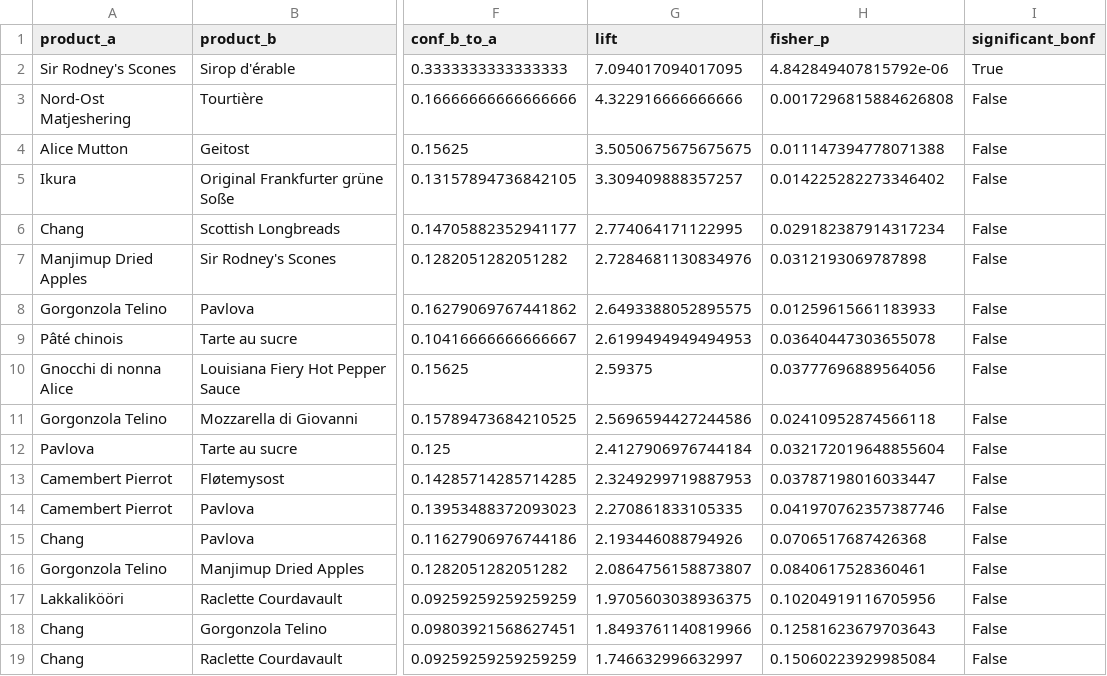
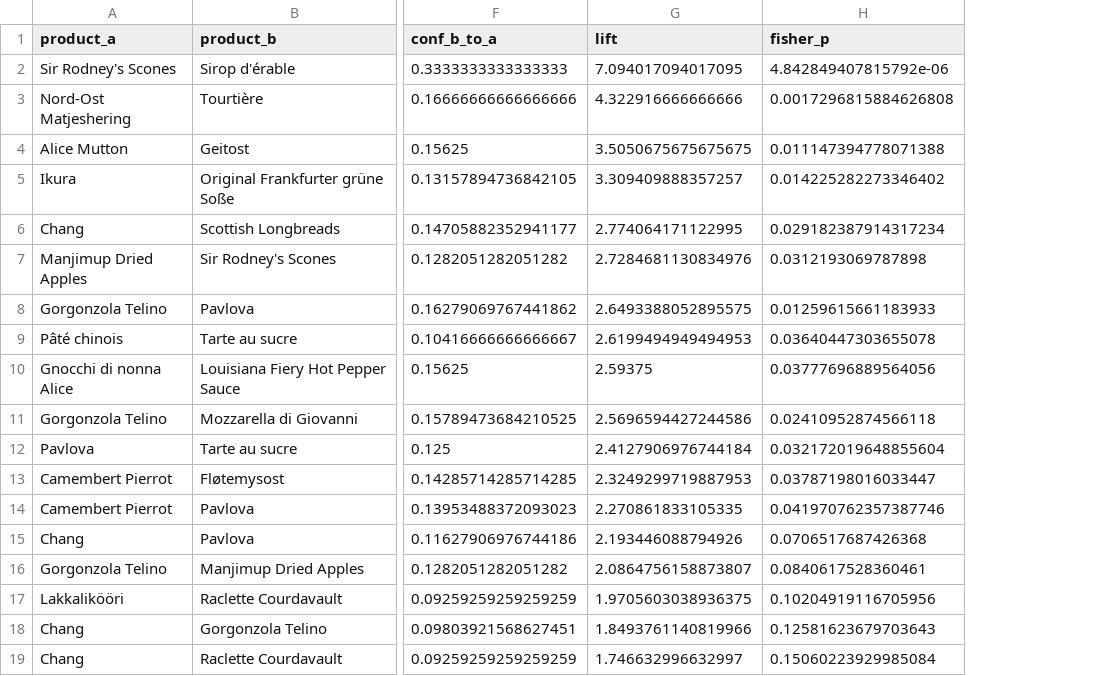
Before and after one commit to as-159/15.561-hw3, a CSV file: outputs/q3_pairs.csv, drawn as a sheet; only a part is shown, gaps mark what is left out; the diff names each change by its address in the sheet, - before the commit and + after, or states it on an @@ line.

Commit message:
Update output tables

```diff
--- a/outputs/q3_pairs.csv
+++ b/outputs/q3_pairs.csv
-column I (significant_bonf), rows 2-19: True | False | False | False | False | False | False | False | False | False | False | False | False | False | False | False | False | False
```
